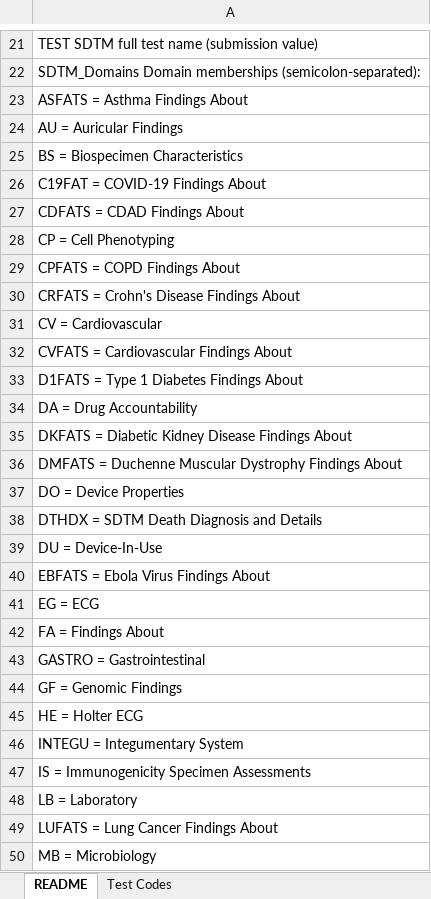
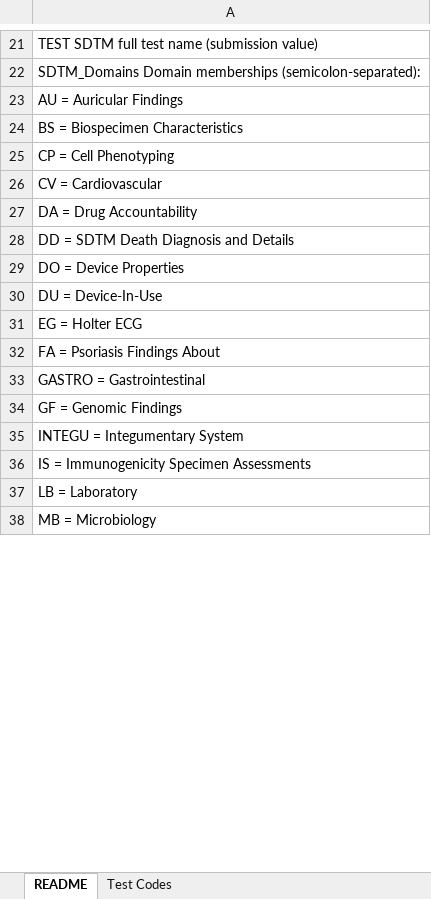
Before and after one commit to kerfors/cdisc-for-ai, an Excel workbook: sdtm-test-codes/machine_actionable/SDTM_Test_Identity.xlsx, sheet README, drawn as a sheet; only a part is shown, gaps mark what is left out; values as stored, in another font and other column widths than the file's, no borders; removed rows and columns are numbered as before the commit, all else as after; the diff covers the shown part only; the diff names each change by its address in the sheet, - before the commit and + after, or states it on an @@ line.

Commit message:
Expand sdtm-test-codes + create sdtm-findings consumer track
Phase 1 — sdtm-test-codes:
  Extract notebook: two passes (domain-level + instrument-level)
  - Domain assignment via SDTM_Domain_Metadata.xlsx
  - Four-tier cascade: Domain_Name → FA sub-codelist → body-system override → TAUG fallback
  - Two interim CSVs: SDTM_CT_Extract.csv + SDTM_CT_Instrument_Extract.csv
  Enrich notebook: shared enrichment function, two outputs
  - SDTM_Test_Identity.xlsx (5,781 domain-level codes)
  - SDTM_Instrument_Identity.xlsx (10,166 codes, 353 instruments)
  Updated track docs (SDTM_Test_Codes_Summary.md)

Phase 2 — sdtm-findings (new consumer track):
  Specimen_Findings.ipynb joins test identity + COSMoS for specimen domains
  - Three inputs: SDTM_Test_Identity + COSMoS_BC_DSS + SDTM_Domain_Metadata
  - Two sheets: Test_Identity (5,781 TESTCDs) + Measurement_Specs (494 specimen DSSs)
  - Specimen domains identified by Specimen_Based=Yes from metadata
  - COSMoS vocabulary retained (DS_Code, BC_Name, Domain_Class)
  Track README added

Cleanup:
  Deleted Study_Design_Merge.ipynb and .xlsx from cosmos-bc-dss
  (evolved into Specimen_Findings in sdtm-findings track)

```diff
--- a/sdtm-test-codes/machine_actionable/SDTM_Test_Identity.xlsx (sheet README)
+++ b/sdtm-test-codes/machine_actionable/SDTM_Test_Identity.xlsx (sheet README)
-row 23: ASFATS = Asthma Findings About
-row 26: C19FAT = COVID-19 Findings About
-row 27: CDFATS = CDAD Findings About
-row 29: CPFATS = COPD Findings About
-row 30: CRFATS = Crohn's Disease Findings About
-row 32: CVFATS = Cardiovascular Findings About
-row 33: D1FATS = Type 1 Diabetes Findings About
-A28: DKFATS = Diabetic Kidney Disease Findings About
+A28: DD = SDTM Death Diagnosis and Details
-row 36: DMFATS = Duchenne Muscular Dystrophy Findings About
-row 38: DTHDX = SDTM Death Diagnosis and Details
-A31: EBFATS = Ebola Virus Findings About
+A31: EG = Holter ECG
-A32: EG = ECG
+A32: FA = Psoriasis Findings About
-row 42: FA = Findings About
-row 45: HE = Holter ECG
-row 49: LUFATS = Lung Cancer Findings About
```
Also changed, not shown: 2 added rows, 11 removed rows and 6 edited cells elsewhere in this sheet, sheet Test Codes, 12 other files.
